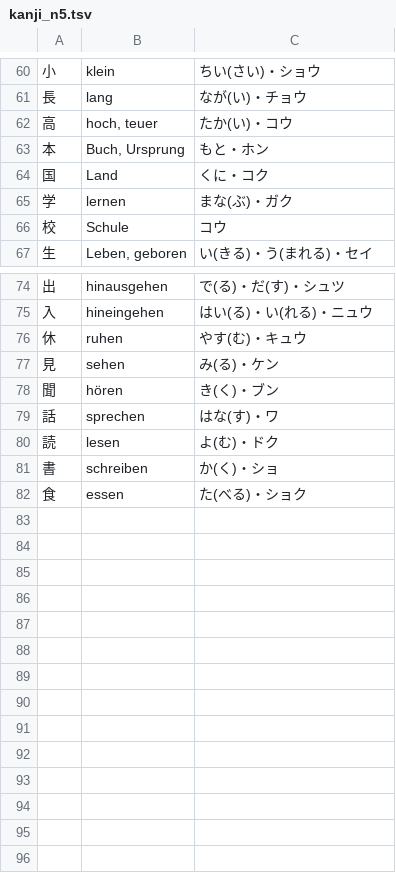
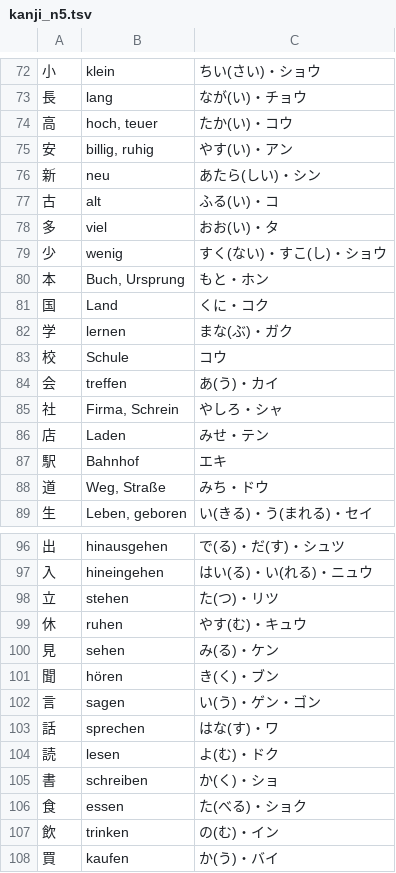
Before and after one commit to StefanMuellerAI/hiragana_remarkable2, a TSV file: tools/kanji_n5.tsv, drawn as a sheet; only a part is shown, gaps mark what is left out; the diff covers the shown part only.

```diff
--- a/tools/kanji_n5.tsv
+++ b/tools/kanji_n5.tsv
@@ -62,2 +74,7 @@
 高	hoch, teuer	たか(い)・コウ
+安	billig, ruhig	やす(い)・アン
+新	neu	あたら(しい)・シン
+古	alt	ふる(い)・コ
+多	viel	おお(い)・タ
+少	wenig	すく(ない)・すこ(し)・ショウ
 本	Buch, Ursprung	もと・ホン
@@ -66,2 +83,7 @@
 校	Schule	コウ
+会	treffen	あ(う)・カイ
+社	Firma, Schrein	やしろ・シャ
+店	Laden	みせ・テン
+駅	Bahnhof	エキ
+道	Weg, Straße	みち・ドウ
 生	Leben, geboren	い(きる)・う(まれる)・セイ
@@ -75,2 +97,3 @@
 入	hineingehen	はい(る)・い(れる)・ニュウ
+立	stehen	た(つ)・リツ
 休	ruhen	やす(む)・キュウ
@@ -78,2 +101,3 @@
 聞	hören	き(く)・ブン
+言	sagen	い(う)・ゲン・ゴン
 話	sprechen	はな(す)・ワ
@@ -82 +106,3 @@
 食	essen	た(べる)・ショク
+飲	trinken	の(む)・イン
+買	kaufen	か(う)・バイ
```
Also changed, not shown: 12 added rows and 1 edited cell elsewhere in this file, 5 other files.
